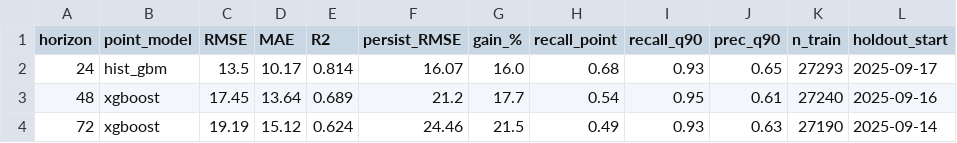
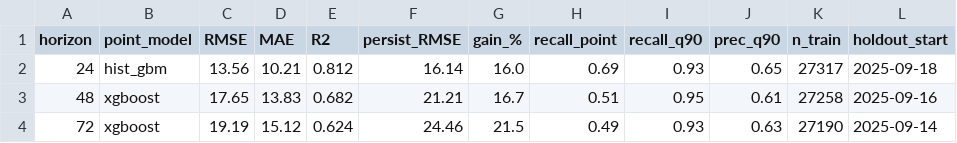
Before and after one commit to mabdulsaboor728/aqi-predictor, a CSV file: reports/holdout_summary.csv, drawn as a sheet.

```diff
--- a/reports/holdout_summary.csv
+++ b/reports/holdout_summary.csv
@@ -1,4 +1,4 @@
 horizon,point_model,RMSE,MAE,R2,persist_RMSE,gain_%,recall_point,recall_q90,prec_q90,n_train,holdout_start
-24,hist_gbm,13.5,10.17,0.814,16.07,16.0,0.68,0.93,0.65,27293,2025-09-17
-48,xgboost,17.45,13.64,0.689,21.2,17.7,0.54,0.95,0.61,27240,2025-09-16
+24,hist_gbm,13.56,10.21,0.812,16.14,16.0,0.69,0.93,0.65,27317,2025-09-18
+48,xgboost,17.65,13.83,0.682,21.21,16.7,0.51,0.95,0.61,27258,2025-09-16
 72,xgboost,19.19,15.12,0.624,24.46,21.5,0.49,0.93,0.63,27190,2025-09-14
```
Also changed, not shown: reports/model_comparison.csv, 1 other file.
